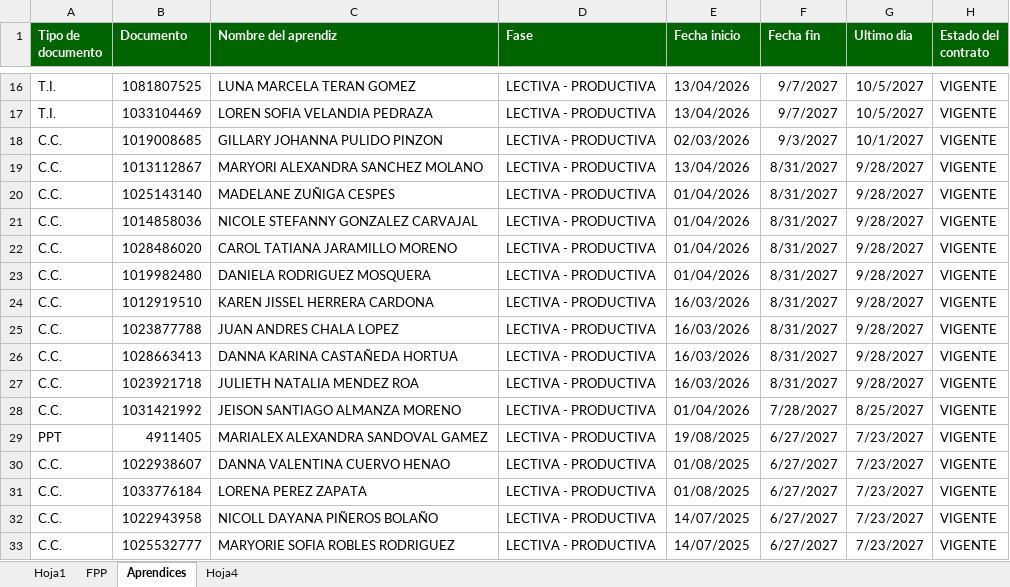
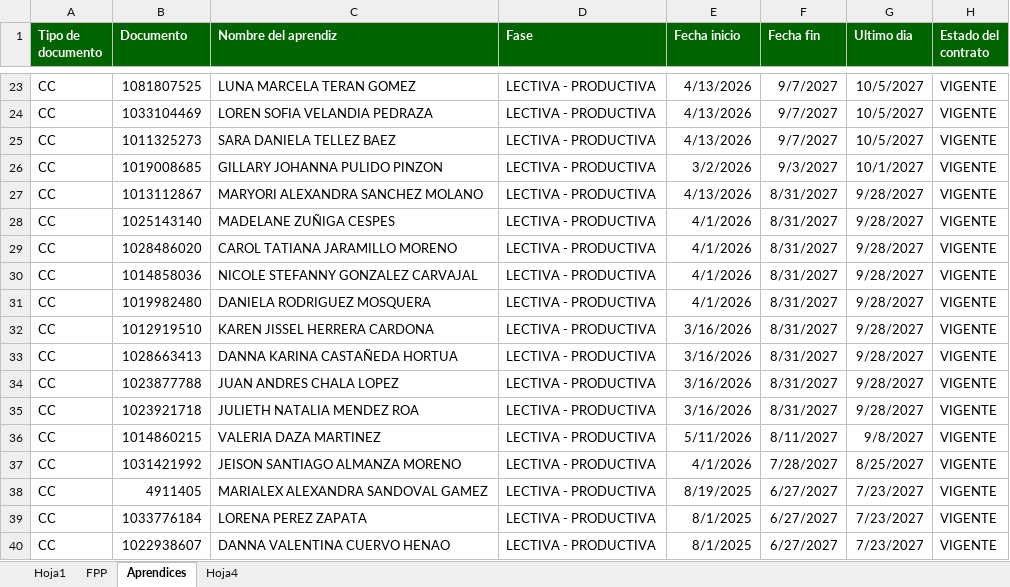
Before and after one commit to santiago978600-commits/Vacantes, an Excel workbook: Informe vacantes Auto.xlsx, sheet Aprendices, drawn as a sheet; only a part is shown, gaps mark what is left out; values as stored, in another font and other column widths than the file's, no borders; removed rows and columns are numbered as before the commit, all else as after; the diff covers the shown part only; the diff names each change by its address in the sheet, - before the commit and + after, or states it on an @@ line.

```diff
--- a/Informe vacantes Auto.xlsx (sheet Aprendices)
+++ b/Informe vacantes Auto.xlsx (sheet Aprendices)
-A23:A24 (Tipo de documento): T.I.
+A23:A24 (Tipo de documento): CC
-E23:E24 (Fecha inicio): 13/04/2026
+E23:E24 (Fecha inicio): 4/13/2026
+row 25: CC | 1011325273 | SARA DANIELA TELLEZ BAEZ | LECTIVA - PRODUCTIVA | 4/13/2026 | 9/7/2027 | 10/5/2027 | VIGENTE
-A26:A28 (Tipo de documento): C.C.
+A26:A28 (Tipo de documento): CC
-E26 (Fecha inicio): 02/03/2026
+E26 (Fecha inicio): 3/2/2026
-E27 (Fecha inicio): 13/04/2026
+E27 (Fecha inicio): 4/13/2026
-E28 (Fecha inicio): 01/04/2026
+E28 (Fecha inicio): 4/1/2026
-row 21: C.C. | 1014858036 | NICOLE STEFANNY GONZALEZ CARVAJAL | LECTIVA - PRODUCTIVA | 01/04/2026 | 8/31/2027 | 9/28/2027 | VIGENTE
-A29 (Tipo de documento): C.C.
+A29 (Tipo de documento): CC
-E29 (Fecha inicio): 01/04/2026
+E29 (Fecha inicio): 4/1/2026
+row 30: CC | 1014858036 | NICOLE STEFANNY GONZALEZ CARVAJAL | LECTIVA - PRODUCTIVA | 4/1/2026 | 8/31/2027 | 9/28/2027 | VIGENTE
-A31:A32 (Tipo de documento): C.C.
+A31:A32 (Tipo de documento): CC
-E31 (Fecha inicio): 01/04/2026
+E31 (Fecha inicio): 4/1/2026
-E32 (Fecha inicio): 16/03/2026
+E32 (Fecha inicio): 3/16/2026
-row 25: C.C. | 1023877788 | JUAN ANDRES CHALA LOPEZ | LECTIVA - PRODUCTIVA | 16/03/2026 | 8/31/2027 | 9/28/2027 | VIGENTE
-A33 (Tipo de documento): C.C.
+A33 (Tipo de documento): CC
-E33 (Fecha inicio): 16/03/2026
+E33 (Fecha inicio): 3/16/2026
+row 34: CC | 1023877788 | JUAN ANDRES CHALA LOPEZ | LECTIVA - PRODUCTIVA | 3/16/2026 | 8/31/2027 | 9/28/2027 | VIGENTE
-A35 (Tipo de documento): C.C.
+A35 (Tipo de documento): CC
-E35 (Fecha inicio): 16/03/2026
+E35 (Fecha inicio): 3/16/2026
+row 36: CC | 1014860215 | VALERIA DAZA MARTINEZ | LECTIVA - PRODUCTIVA | 5/11/2026 | 8/11/2027 | 9/8/2027 | VIGENTE
-A37 (Tipo de documento): C.C.
+A37 (Tipo de documento): CC
-E37 (Fecha inicio): 01/04/2026
+E37 (Fecha inicio): 4/1/2026
-A38 (Tipo de documento): PPT
+A38 (Tipo de documento): CC
-E38 (Fecha inicio): 19/08/2025
+E38 (Fecha inicio): 8/19/2025
-row 30: C.C. | 1022938607 | DANNA VALENTINA CUERVO HENAO | LECTIVA - PRODUCTIVA | 01/08/2025 | 6/27/2027 | 7/23/2027 | VIGENTE
-A39:A40 (Tipo de documento): C.C.
+A39:A40 (Tipo de documento): CC
-E39 (Fecha inicio): 01/08/2025
+E39 (Fecha inicio): 8/1/2025
-B40 (Documento): 1022943958
+B40 (Documento): 1022938607
-C40 (Nombre del aprendiz): NICOLL DAYANA PIÑEROS BOLAÑO
+C40 (Nombre del aprendiz): DANNA VALENTINA CUERVO HENAO
-E40 (Fecha inicio): 14/07/2025
+E40 (Fecha inicio): 8/1/2025
-row 33: C.C. | 1025532777 | MARYORIE SOFIA ROBLES RODRIGUEZ | LECTIVA - PRODUCTIVA | 14/07/2025 | 6/27/2027 | 7/23/2027 | VIGENTE
```
Also changed, not shown: 43 added rows, 51 removed rows, 257 edited cells and cell formats elsewhere in this sheet, sheet Hoja1, sheet FPP, 3 other files.
